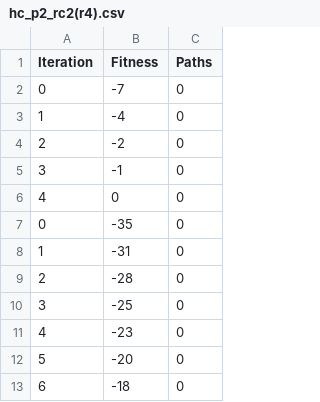
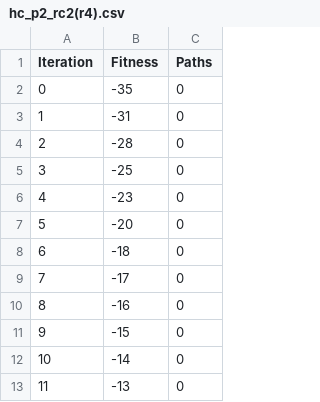
Before and after one commit to tomster12/factorio-blueprints, a CSV file: FactorioBlueprints/logs/half/hc_p2_rc2(r4).csv, drawn as a sheet; only a part is shown; the shorter side is filled out with more unchanged rows; the diff names each change by its address in the sheet, - before the commit and + after, or states it on an @@ line.

```diff
--- a/FactorioBlueprints/logs/half/hc_p2_rc2(r4).csv
+++ b/FactorioBlueprints/logs/half/hc_p2_rc2(r4).csv
-row 2: 0 | -7 | 0
-row 3: 1 | -4 | 0
-row 4: 2 | -2 | 0
-row 5: 3 | -1 | 0
-row 6: 4 | 0 | 0
```
Also changed, not shown: FactorioBlueprints/logs/half/sa_p2_rc2(r0).csv, FactorioBlueprints/logs/half/sa_p2_rc2(r1).csv, 46 other files.
